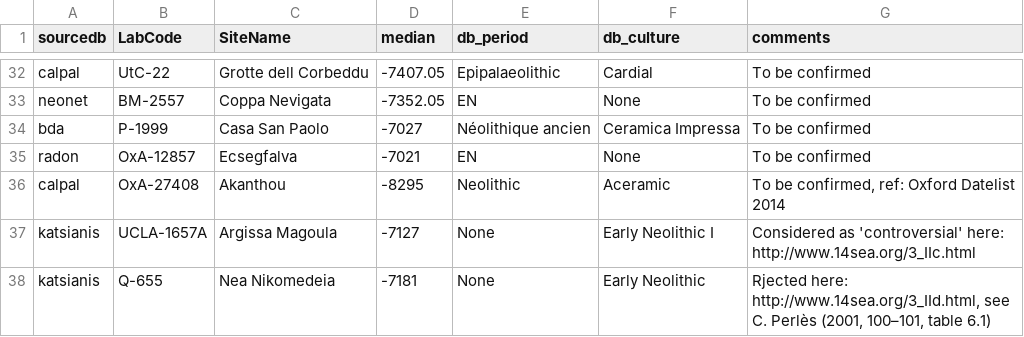
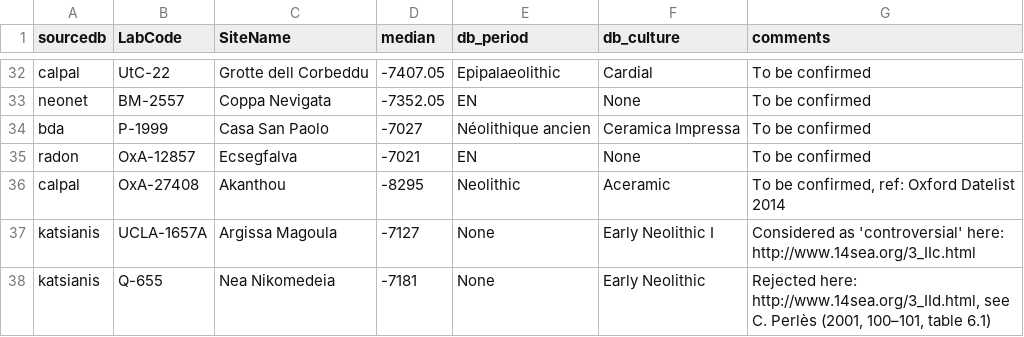
Before and after one commit to zoometh/neonet, a TSV file: inst/extdata/c14_aberrant_dates.tsv, drawn as a sheet; only a part is shown, gaps mark what is left out.

Commit message:
varia

```diff
--- a/inst/extdata/c14_aberrant_dates.tsv
+++ b/inst/extdata/c14_aberrant_dates.tsv
@@ -37,2 +37,2 @@ calpal	OxA-27408	Akanthou	-8295	Neolithic	Aceramic	To be confirmed, ref: Oxford
 katsianis	UCLA-1657A	Argissa Magoula	-7127	None	Early Neolithic I	Considered as 'controversial' here: http://www.14sea.org/3_IIc.html
-katsianis	Q-655	Nea Nikomedeia	-7181	None	Early Neolithic	Rjected here: http://www.14sea.org/3_IId.html, see C. Perlès (2001, 100–101, table 6.1)
+katsianis	Q-655	Nea Nikomedeia	-7181	None	Early Neolithic	Rejected here: http://www.14sea.org/3_IId.html, see C. Perlès (2001, 100–101, table 6.1)
```
